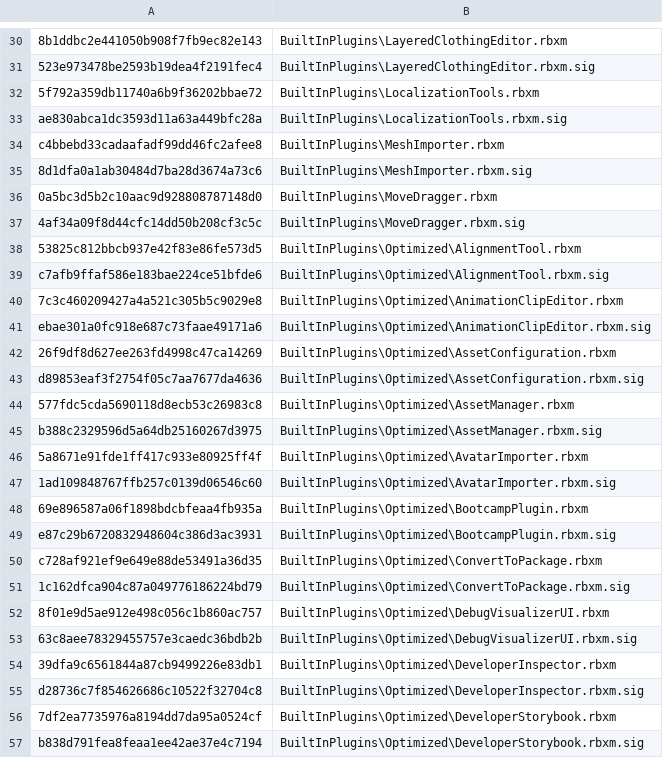
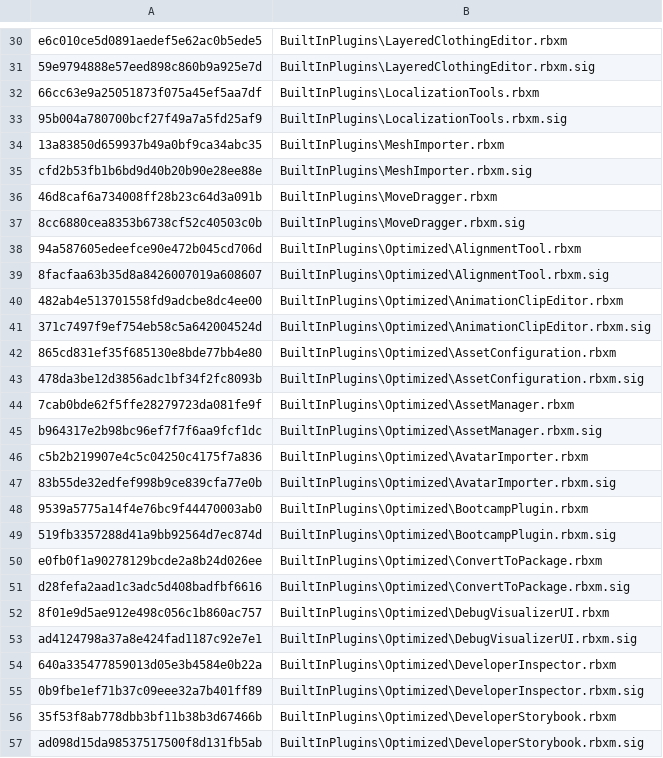
Before and after one commit to CloneTrooper1019/Roblox-Client-Tracker, a CSV file: rbxManifest.csv, drawn as a sheet; only a part is shown, gaps mark what is left out; the diff covers the shown part only; the diff names each change by its address in the sheet, - before the commit and + after, or states it on an @@ line.

```diff
--- a/rbxManifest.csv
+++ b/rbxManifest.csv
-A30: 8b1ddbc2e441050b908f7fb9ec82e143
+A30: e6c010ce5d0891aedef5e62ac0b5ede5
-A31: 523e973478be2593b19dea4f2191fec4
+A31: 59e9794888e57eed898c860b9a925e7d
-A32: 5f792a359db11740a6b9f36202bbae72
+A32: 66cc63e9a25051873f075a45ef5aa7df
-A33: ae830abca1dc3593d11a63a449bfc28a
+A33: 95b004a780700bcf27f49a7a5fd25af9
-A34: c4bbebd33cadaafadf99dd46fc2afee8
+A34: 13a83850d659937b49a0bf9ca34abc35
-A35: 8d1dfa0a1ab30484d7ba28d3674a73c6
+A35: cfd2b53fb1b6bd9d40b20b90e28ee88e
-A36: 0a5bc3d5b2c10aac9d928808787148d0
+A36: 46d8caf6a734008ff28b23c64d3a091b
-A37: 4af34a09f8d44cfc14dd50b208cf3c5c
+A37: 8cc6880cea8353b6738cf52c40503c0b
-A38: 53825c812bbcb937e42f83e86fe573d5
+A38: 94a587605edeefce90e472b045cd706d
-A39: c7afb9ffaf586e183bae224ce51bfde6
+A39: 8facfaa63b35d8a8426007019a608607
-A40: 7c3c460209427a4a521c305b5c9029e8
+A40: 482ab4e513701558fd9adcbe8dc4ee00
-A41: ebae301a0fc918e687c73faae49171a6
+A41: 371c7497f9ef754eb58c5a642004524d
-A42: 26f9df8d627ee263fd4998c47ca14269
+A42: 865cd831ef35f685130e8bde77bb4e80
-A43: d89853eaf3f2754f05c7aa7677da4636
+A43: 478da3be12d3856adc1bf34f2fc8093b
-A44: 577fdc5cda5690118d8ecb53c26983c8
+A44: 7cab0bde62f5ffe28279723da081fe9f
-A45: b388c2329596d5a64db25160267d3975
+A45: b964317e2b98bc96ef7f7f6aa9fcf1dc
-A46: 5a8671e91fde1ff417c933e80925ff4f
+A46: c5b2b219907e4c5c04250c4175f7a836
-A47: 1ad109848767ffb257c0139d06546c60
+A47: 83b55de32edfef998b9ce839cfa77e0b
-A48: 69e896587a06f1898bdcbfeaa4fb935a
+A48: 9539a5775a14f4e76bc9f44470003ab0
-A49: e87c29b6720832948604c386d3ac3931
+A49: 519fb3357288d41a9bb92564d7ec874d
-A50: c728af921ef9e649e88de53491a36d35
+A50: e0fb0f1a90278129bcde2a8b24d026ee
-A51: 1c162dfca904c87a049776186224bd79
+A51: d28fefa2aad1c3adc5d408badfbf6616
-A53: 63c8aee78329455757e3caedc36bdb2b
+A53: ad4124798a37a8e424fad1187c92e7e1
-A54: 39dfa9c6561844a87cb9499226e83db1
+A54: 640a335477859013d05e3b4584e0b22a
-A55: d28736c7f854626686c10522f32704c8
+A55: 0b9fbe1ef71b37c09eee32a7b401ff89
-A56: 7df2ea7735976a8194dd7da95a0524cf
+A56: 35f53f8ab778dbb3bf11b38b3d67466b
-A57: b838d791fea8feaa1ee42ae37e4c7194
+A57: ad098d15da98537517500f8d131fb5ab
```
Also changed, not shown: 3 removed rows and 122 edited cells elsewhere in this file, QtResources/Translation/StudioStringsUntranslated.csv, rbxPkgManifest.csv, 22 other files.
